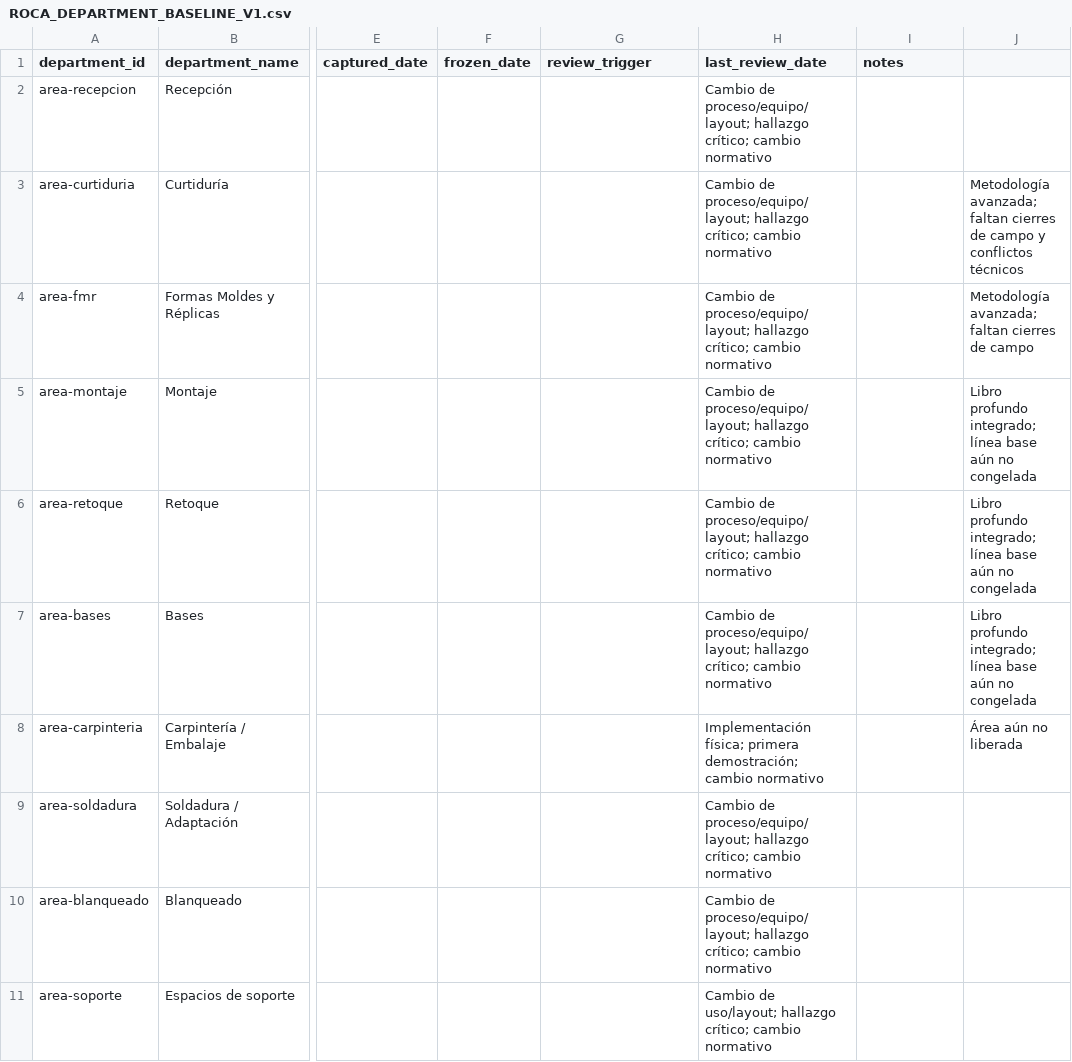
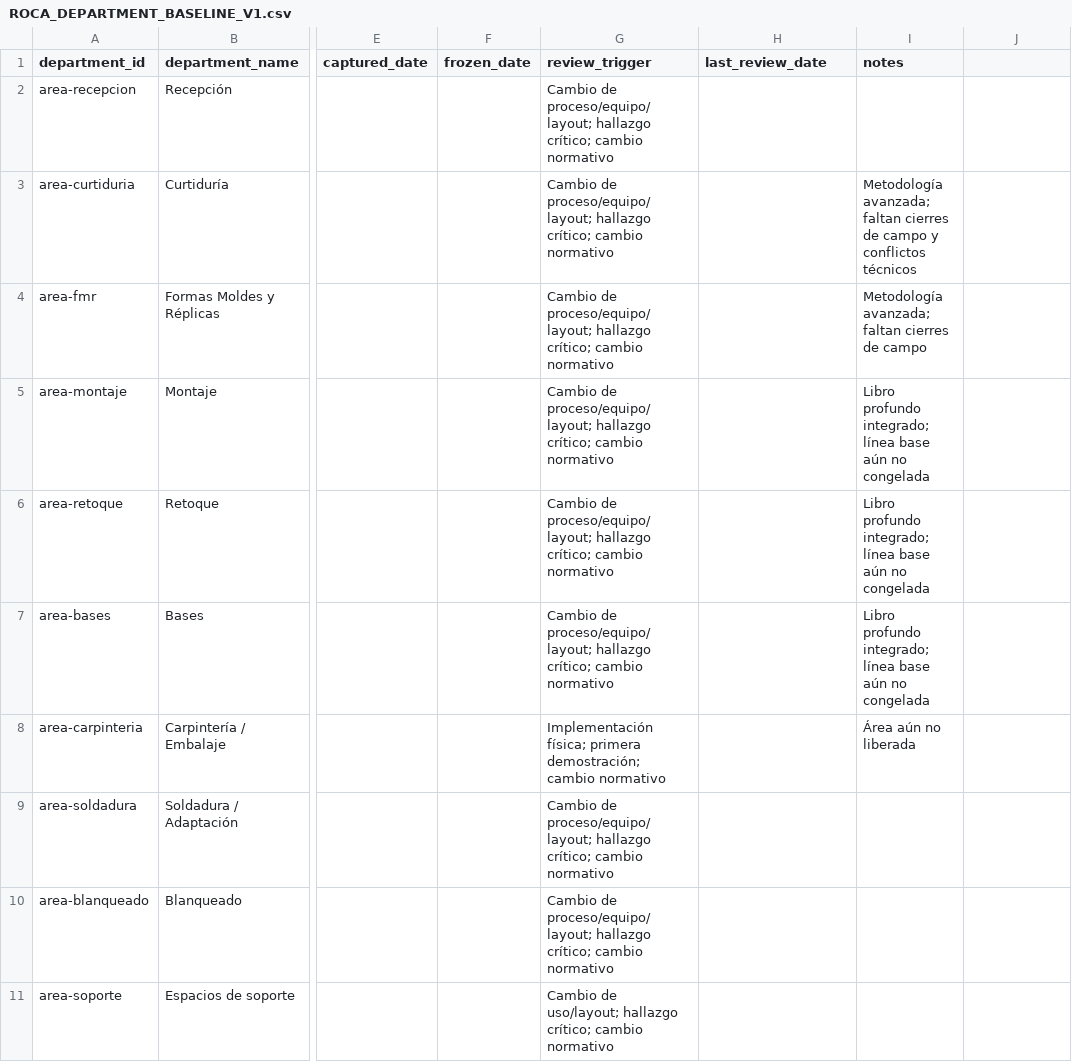
Before and after one commit to romerobarcenabraulio-hash/ROCA-TAX, a CSV file: ops/control/ROCA_DEPARTMENT_BASELINE_V1.csv, drawn as a sheet; only a part is shown, gaps mark what is left out; the diff names each change by its address in the sheet, - before the commit and + after, or states it on an @@ line.

Commit message:
Fix ROCA department baseline CSV column alignment

```diff
--- a/ops/control/ROCA_DEPARTMENT_BASELINE_V1.csv
+++ b/ops/control/ROCA_DEPARTMENT_BASELINE_V1.csv
-G2:G7 (review_trigger): (empty)
+G2:G7 (review_trigger): Cambio de proceso/equipo/layout; hallazgo crítico; cambio normativo
-H2:H7 (last_review_date): Cambio de proceso/equipo/layout; hallazgo crítico; cambio normativo
+H2:H7 (last_review_date): (empty)
-I3 (notes): (empty)
+I3 (notes): Metodología avanzada; faltan cierres de campo y conflictos técnicos
-J3: Metodología avanzada; faltan cierres de campo y conflictos técnicos
+J3: (empty)
-I4 (notes): (empty)
+I4 (notes): Metodología avanzada; faltan cierres de campo
-J4: Metodología avanzada; faltan cierres de campo
+J4: (empty)
-I5:I7 (notes): (empty)
+I5:I7 (notes): Libro profundo integrado; línea base aún no congelada
-J5:J7: Libro profundo integrado; línea base aún no congelada
+J5:J7: (empty)
-G8 (review_trigger): (empty)
+G8 (review_trigger): Implementación física; primera demostración; cambio normativo
-H8 (last_review_date): Implementación física; primera demostración; cambio normativo
+H8 (last_review_date): (empty)
-I8 (notes): (empty)
+I8 (notes): Área aún no liberada
-J8: Área aún no liberada
+J8: (empty)
-G9:G10 (review_trigger): (empty)
+G9:G10 (review_trigger): Cambio de proceso/equipo/layout; hallazgo crítico; cambio normativo
-H9:H10 (last_review_date): Cambio de proceso/equipo/layout; hallazgo crítico; cambio normativo
+H9:H10 (last_review_date): (empty)
-G11 (review_trigger): (empty)
+G11 (review_trigger): Cambio de uso/layout; hallazgo crítico; cambio normativo
-H11 (last_review_date): Cambio de uso/layout; hallazgo crítico; cambio normativo
+H11 (last_review_date): (empty)
```
